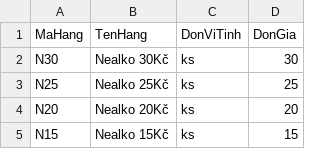
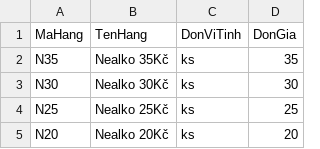
Before and after one commit to bepnhamenic/bepnhamenic.github.io, a CSV file: saigon/menu/menu.csv, drawn as a sheet; only a part is shown; the shorter side is filled out with more unchanged rows.

Commit message:
[saigon] update menu

```diff
--- a/saigon/menu/menu.csv
+++ b/saigon/menu/menu.csv
@@ -1,2 +1,3 @@
 MaHang;TenHang;DonViTinh;DonGia
+N35;Nealko 35Kč;ks;35
 N30;Nealko 30Kč;ks;30
```
